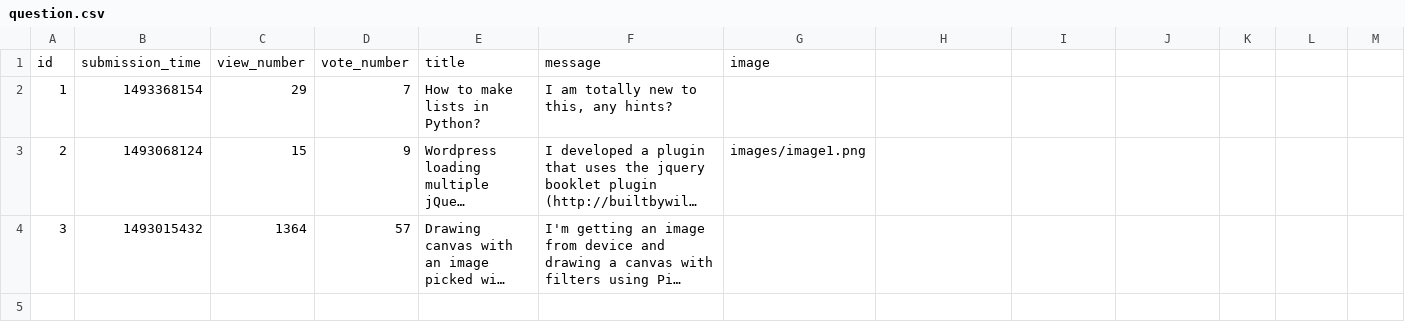
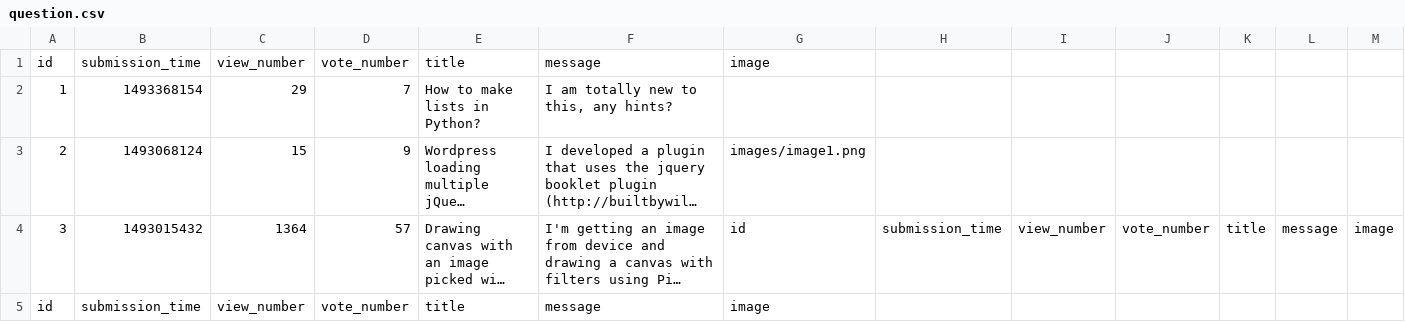
Before and after one commit to hannaszepesi/ask-mate-python, a CSV file: sample_data/question.csv, drawn as a sheet; long unchanged cells end in …; the diff names each change by its address in the sheet, - before the commit and + after, or states it on an @@ line.

Commit message:
add question added

```diff
--- a/sample_data/question.csv
+++ b/sample_data/question.csv
-G4: (empty)
+G4: id
-H4: (empty)
+H4: submission_time
-I4: (empty)
+I4: view_number
-J4: (empty)
+J4: vote_number
-K4: (empty)
+K4: title
-L4: (empty)
+L4: message
-M4: (empty)
+M4: image
+row 5: id | submission_time | view_number | vote_number | title | message | image
```
Also changed, not shown: 5 other files.
